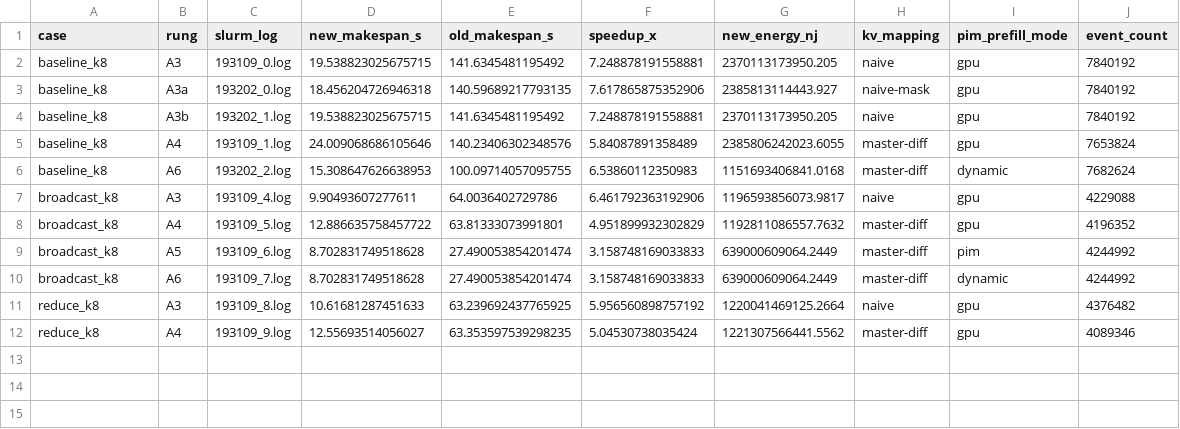
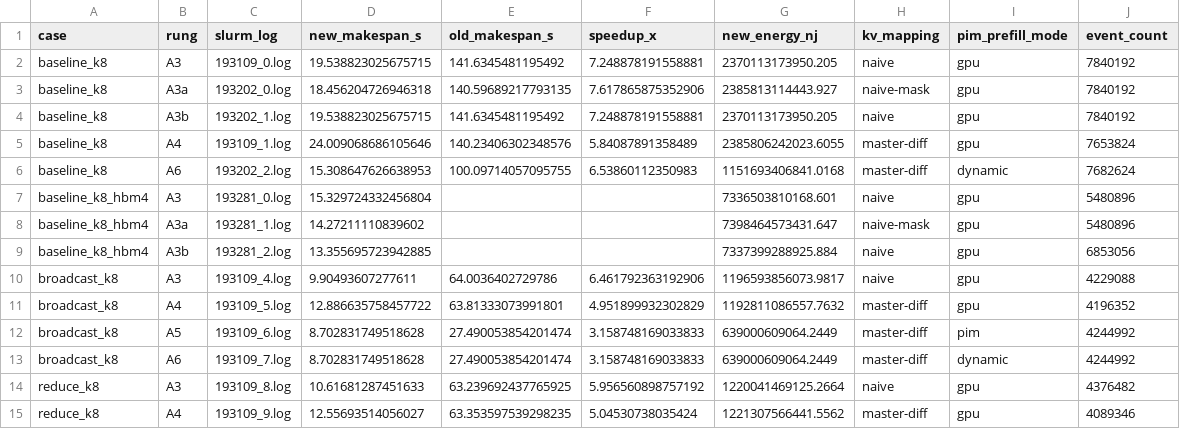
Before and after one commit to chenyi995/attacc_drampim, a CSV file: experiments/channel_parallel_validation/results/channel_parallel_llama7b.csv, drawn as a sheet.

```diff
--- a/experiments/channel_parallel_validation/results/channel_parallel_llama7b.csv
+++ b/experiments/channel_parallel_validation/results/channel_parallel_llama7b.csv
@@ -6,2 +6,5 @@ baseline_k8,A4,193109_1.log,24.009068686105646,140.23406302348576,5.840878913584
 baseline_k8,A6,193202_2.log,15.308647626638953,100.09714057095755,6.53860112350983,1151693406841.0168,master-diff,dynamic,7682624
+baseline_k8_hbm4,A3,193281_0.log,15.329724332456804,,,7336503810168.601,naive,gpu,5480896
+baseline_k8_hbm4,A3a,193281_1.log,14.27211110839602,,,7398464573431.647,naive-mask,gpu,5480896
+baseline_k8_hbm4,A3b,193281_2.log,13.355695723942885,,,7337399288925.884,naive,gpu,6853056
 broadcast_k8,A3,193109_4.log,9.90493607277611,64.0036402729786,6.461792363192906,1196593856073.9817,naive,gpu,4229088
```
Also changed, not shown: 3 other files.
